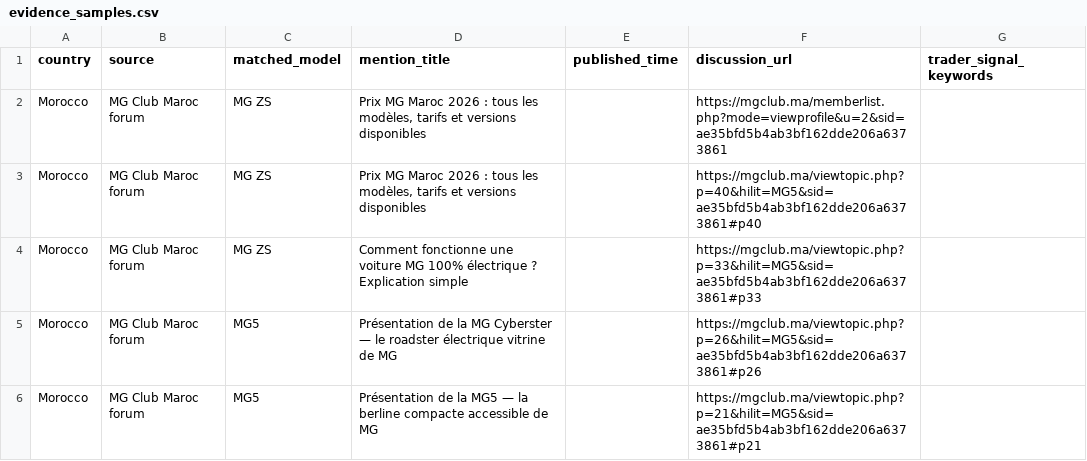
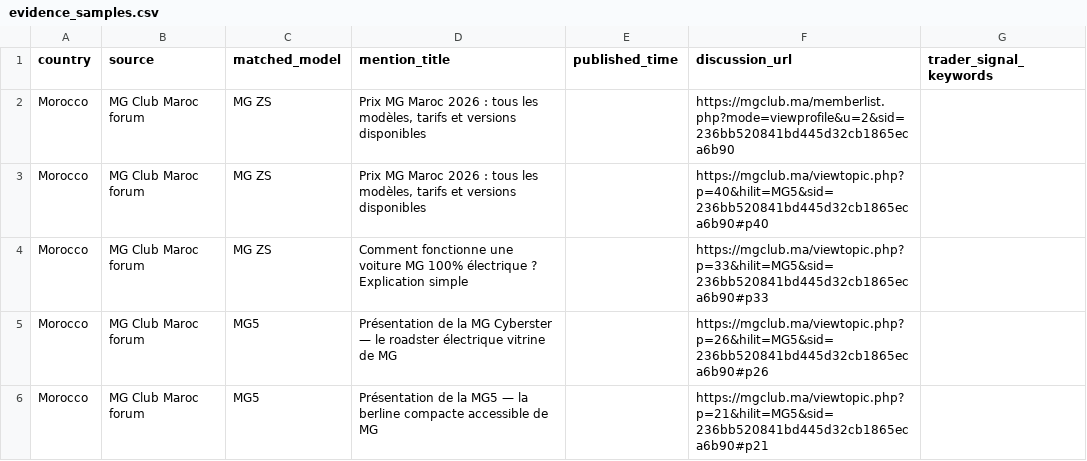
Before and after one commit to DTBknight/car-export-radar, a CSV file: data/latest/evidence_samples.csv, drawn as a sheet.

```diff
--- a/data/latest/evidence_samples.csv
+++ b/data/latest/evidence_samples.csv
@@ -1,6 +1,6 @@
 country,source,matched_model,mention_title,published_time,discussion_url,trader_signal_keywords
-Morocco,MG Club Maroc forum,MG ZS,"Prix MG Maroc 2026 : tous les modèles, tarifs et versions disponibles",,https://mgclub.ma/memberlist.php?mode=viewprofile&u=2&sid=ae35bfd5b4ab3bf162dde206a6373861,
-Morocco,MG Club Maroc forum,MG ZS,"Prix MG Maroc 2026 : tous les modèles, tarifs et versions disponibles",,https://mgclub.ma/viewtopic.php?p=40&hilit=MG5&sid=ae35bfd5b4ab3bf162dde206a6373861#p40,
-Morocco,MG Club Maroc forum,MG ZS,Comment fonctionne une voiture MG 100% électrique ? Explication simple,,https://mgclub.ma/viewtopic.php?p=33&hilit=MG5&sid=ae35bfd5b4ab3bf162dde206a6373861#p33,
-Morocco,MG Club Maroc forum,MG5,Présentation de la MG Cyberster — le roadster électrique vitrine de MG,,https://mgclub.ma/viewtopic.php?p=26&hilit=MG5&sid=ae35bfd5b4ab3bf162dde206a6373861#p26,
-Morocco,MG Club Maroc forum,MG5,Présentation de la MG5 — la berline compacte accessible de MG,,https://mgclub.ma/viewtopic.php?p=21&hilit=MG5&sid=ae35bfd5b4ab3bf162dde206a6373861#p21,
+Morocco,MG Club Maroc forum,MG ZS,"Prix MG Maroc 2026 : tous les modèles, tarifs et versions disponibles",,https://mgclub.ma/memberlist.php?mode=viewprofile&u=2&sid=236bb520841bd445d32cb1865eca6b90,
+Morocco,MG Club Maroc forum,MG ZS,"Prix MG Maroc 2026 : tous les modèles, tarifs et versions disponibles",,https://mgclub.ma/viewtopic.php?p=40&hilit=MG5&sid=236bb520841bd445d32cb1865eca6b90#p40,
+Morocco,MG Club Maroc forum,MG ZS,Comment fonctionne une voiture MG 100% électrique ? Explication simple,,https://mgclub.ma/viewtopic.php?p=33&hilit=MG5&sid=236bb520841bd445d32cb1865eca6b90#p33,
+Morocco,MG Club Maroc forum,MG5,Présentation de la MG Cyberster — le roadster électrique vitrine de MG,,https://mgclub.ma/viewtopic.php?p=26&hilit=MG5&sid=236bb520841bd445d32cb1865eca6b90#p26,
+Morocco,MG Club Maroc forum,MG5,Présentation de la MG5 — la berline compacte accessible de MG,,https://mgclub.ma/viewtopic.php?p=21&hilit=MG5&sid=236bb520841bd445d32cb1865eca6b90#p21,
```
Also changed, not shown: data/latest/cleaned_mentions.csv, data/latest/model_heat_by_market.csv, 2 other files.
